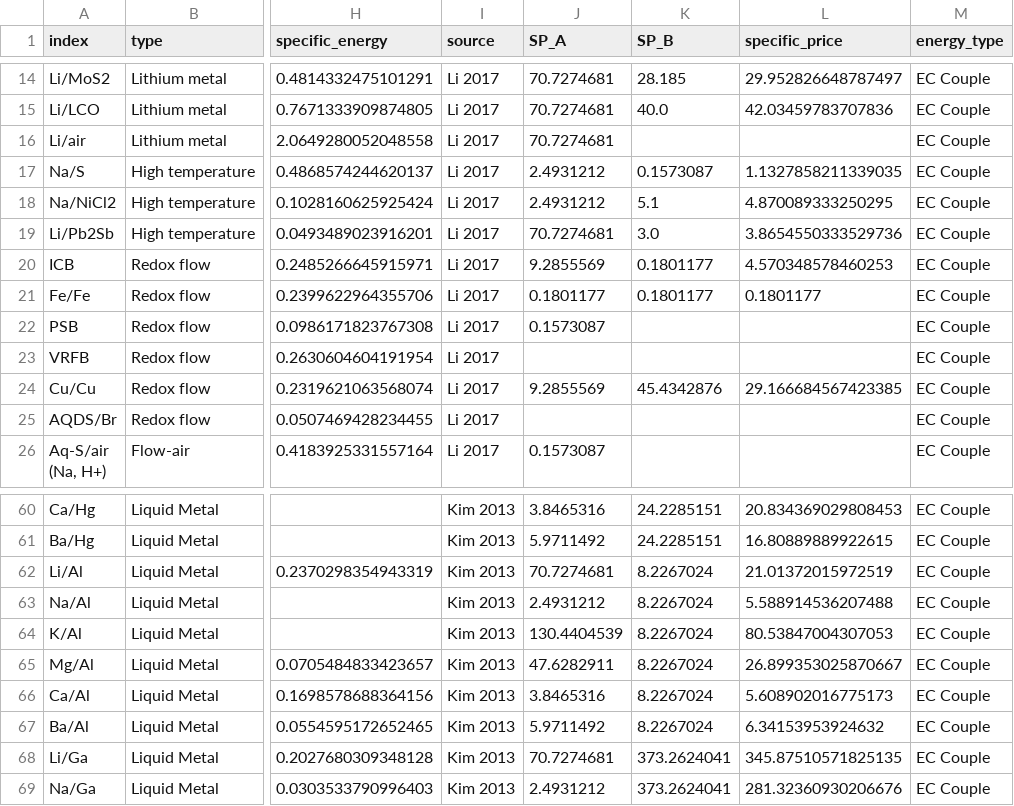
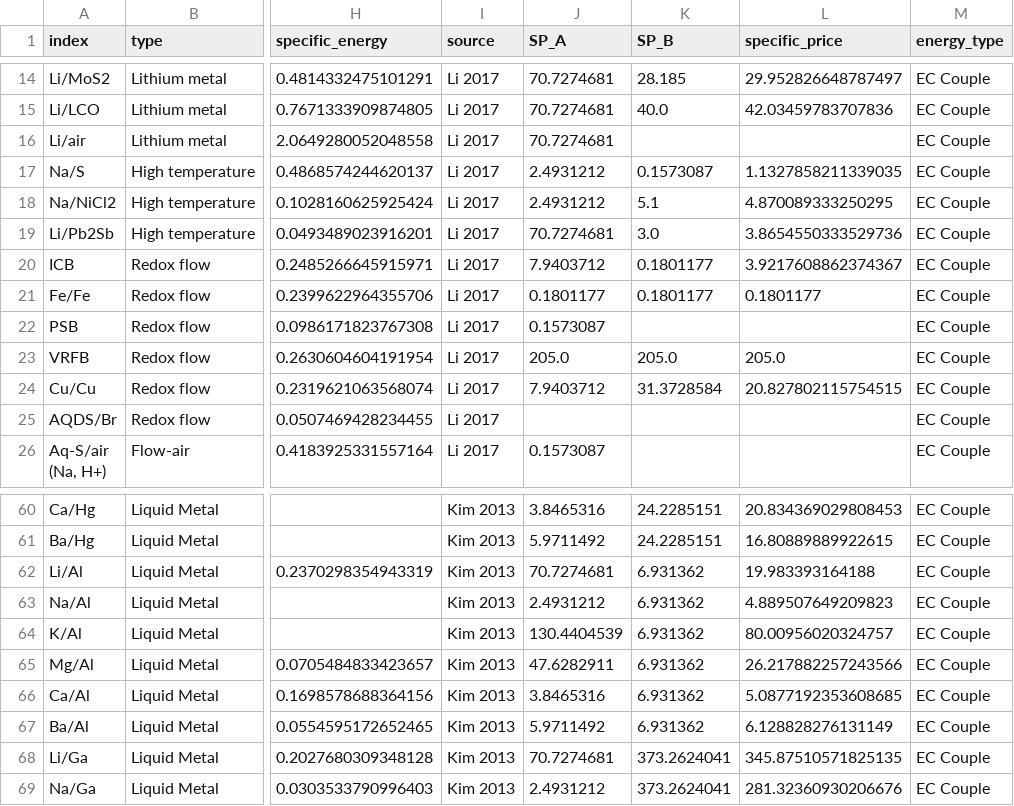
Before and after one commit to energy-storage-analysis/LDES-Survey, a CSV file: mat_cost/data/df_couples.csv, drawn as a sheet; only a part is shown, gaps mark what is left out; the diff names each change by its address in the sheet, - before the commit and + after, or states it on an @@ line.

```diff
--- a/mat_cost/data/df_couples.csv
+++ b/mat_cost/data/df_couples.csv
-J20 (SP_A): 9.2855569
+J20 (SP_A): 7.9403712
-L20 (specific_price): 4.570348578460253
+L20 (specific_price): 3.9217608862374367
-J23 (SP_A): (empty)
+J23 (SP_A): 205.0
-K23 (SP_B): (empty)
+K23 (SP_B): 205.0
-L23 (specific_price): (empty)
+L23 (specific_price): 205.0
-J24 (SP_A): 9.2855569
+J24 (SP_A): 7.9403712
-K24 (SP_B): 45.4342876
+K24 (SP_B): 31.3728584
-L24 (specific_price): 29.166684567423385
+L24 (specific_price): 20.827802115754515
-K62:K67 (SP_B): 8.2267024
+K62:K67 (SP_B): 6.931362
-L62 (specific_price): 21.01372015972519
+L62 (specific_price): 19.983393164188
-L63 (specific_price): 5.588914536207488
+L63 (specific_price): 4.889507649209823
-L64 (specific_price): 80.53847004307053
+L64 (specific_price): 80.00956020324757
-L65 (specific_price): 26.899353025870667
+L65 (specific_price): 26.217882257243566
-L66 (specific_price): 5.608902016775173
+L66 (specific_price): 5.0877192353608685
-L67 (specific_price): 6.34153953924632
+L67 (specific_price): 6.128828276131149
```
Also changed, not shown: mat_cost/data/df_prices.csv, mat_cost/data/df_singlemat.csv, 5 other files.
